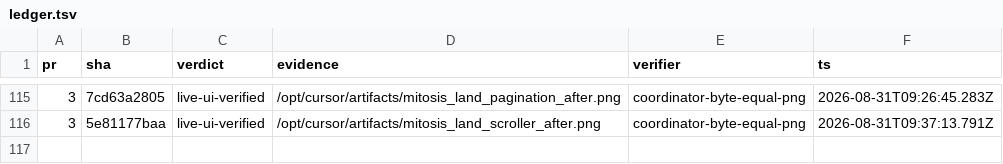
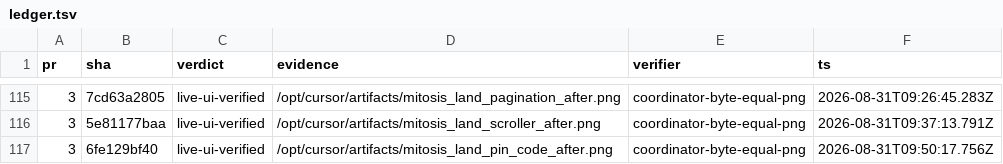
Before and after one commit to kroofy/porsche-design-system, a TSV file: .audit/orchestrate/stencil-to-mitosis/ledger.tsv, drawn as a sheet; only a part is shown, gaps mark what is left out; the diff names each change by its address in the sheet, - before the commit and + after, or states it on an @@ line.

```diff
--- a/.audit/orchestrate/stencil-to-mitosis/ledger.tsv
+++ b/.audit/orchestrate/stencil-to-mitosis/ledger.tsv
+row 117: 3 | 6fe129bf40 | live-ui-verified | /opt/cursor/artifacts/mitosis_land_pin_code_after.png | coordinator-byte-equal-png | 2026-08-31T09:50:17.756Z
```
Also changed, not shown: .audit/orchestrate/stencil-to-mitosis/decisions.tsv, .audit/orchestrate/stencil-to-mitosis/units.tsv, 2 other files.
